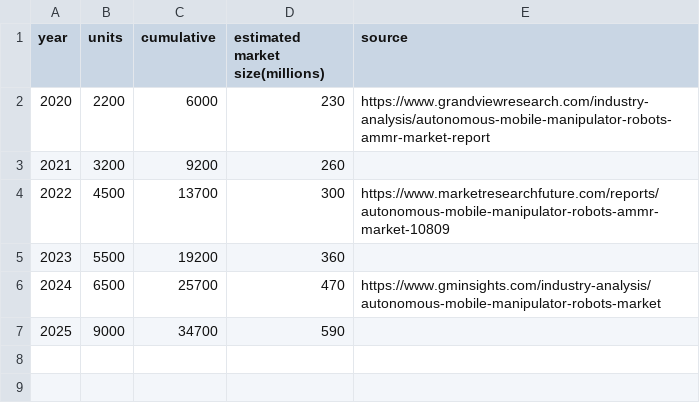
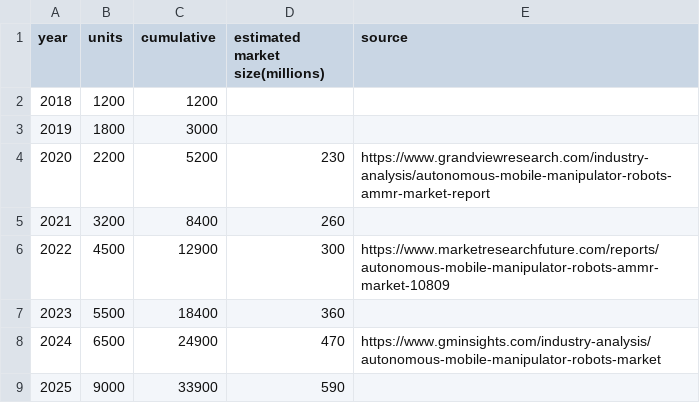
Before and after one commit to exmateriae/roboticsproductiondata, a CSV file: mobile_manipulators.csv, drawn as a sheet.

Commit message:
Insert historical data for mobile manipulators
Added historical data for mobile manipulators from 2018 to 2025.

```diff
--- a/mobile_manipulators.csv
+++ b/mobile_manipulators.csv
@@ -1,7 +1,9 @@
 year,units,cumulative,estimated market size(millions),source
-2020,2200,6000,230, https://www.grandviewresearch.com/industry-analysis/autonomous-mobile-manipulator-robots-ammr-market-report
-2021,3200,9200,260,
-2022,4500,13700,300, https://www.marketresearchfuture.com/reports/autonomous-mobile-manipulator-robots-ammr-market-10809
-2023,5500,19200,360,
-2024,6500,25700,470, https://www.gminsights.com/industry-analysis/autonomous-mobile-manipulator-robots-market
-2025,9000,34700,590,
+2018,1200,1200,,
+2019,1800,3000,,
+2020,2200,5200,230, https://www.grandviewresearch.com/industry-analysis/autonomous-mobile-manipulator-robots-ammr-market-report
+2021,3200,8400,260,
+2022,4500,12900,300, https://www.marketresearchfuture.com/reports/autonomous-mobile-manipulator-robots-ammr-market-10809
+2023,5500,18400,360,
+2024,6500,24900,470, https://www.gminsights.com/industry-analysis/autonomous-mobile-manipulator-robots-market
+2025,9000,33900,590,
```
